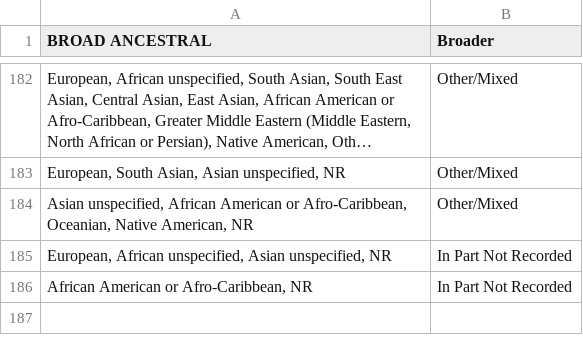
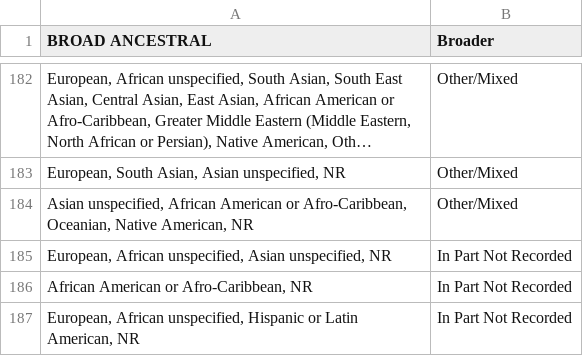
Before and after one commit to OxfordDemSci/gwasdiversitymonitor, a TSV file: app/data/support/dict_replacer_broad.tsv, drawn as a sheet; only a part is shown, gaps mark what is left out; long unchanged cells end in ….

Commit message:
added an extra row to the dictionary mapper

```diff
--- a/app/data/support/dict_replacer_broad.tsv
+++ b/app/data/support/dict_replacer_broad.tsv
@@ -186 +186,2 @@ European, African unspecified, Asian unspecified, NR	In Part Not Recorded
 African American or Afro-Caribbean, NR	In Part Not Recorded
+European, African unspecified, Hispanic or Latin American, NR	In Part Not Recorded
```
